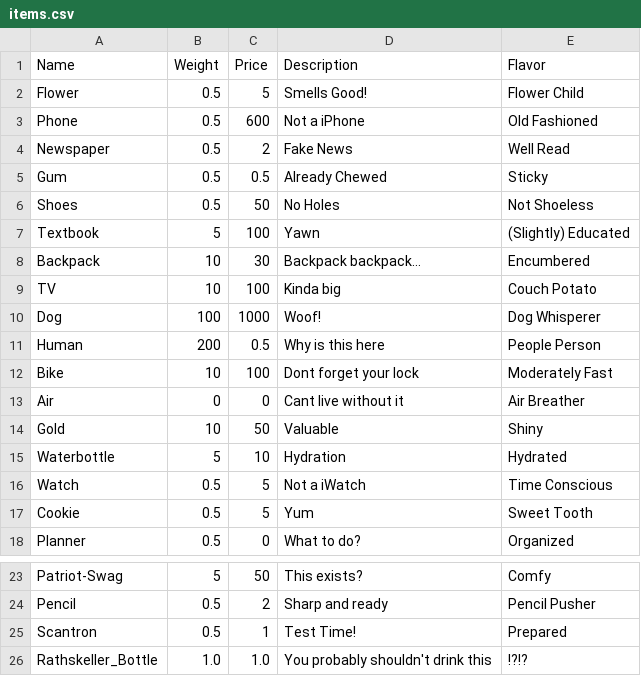
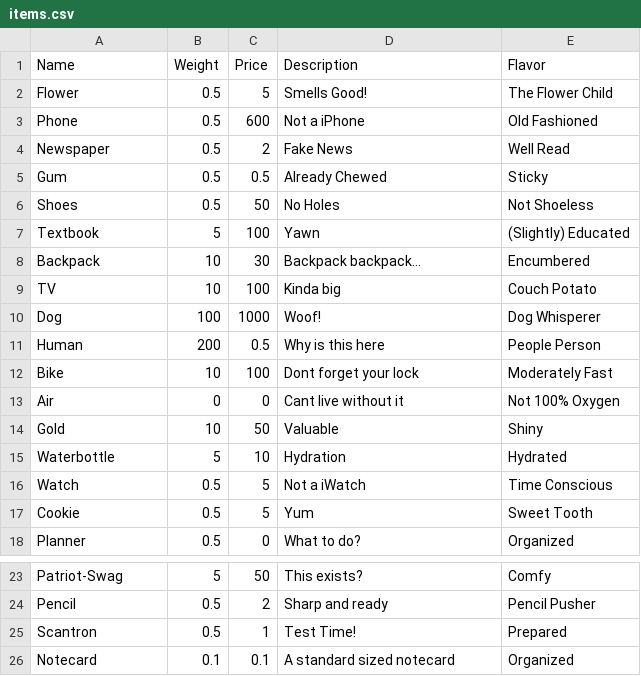
Before and after one commit to gildir/CS321-2018F-004, a CSV file: src/items.csv, drawn as a sheet; only a part is shown, gaps mark what is left out.

```diff
--- a/src/items.csv
+++ b/src/items.csv
@@ -1,3 +1,3 @@
 Name,Weight,Price,Description,Flavor
-Flower,0.5,5,Smells Good!,Flower Child
+Flower,0.5,5,Smells Good!,The Flower Child
 Phone,0.5,600,Not a iPhone,Old Fashioned
@@ -12,3 +12,3 @@ Human,200,0.5,Why is this here,People Person
 Bike,10,100,Dont forget your lock,Moderately Fast
-Air,0,0,Cant live without it,Air Breather
+Air,0,0,Cant live without it,Not 100% Oxygen
 Gold,10,50,Valuable,Shiny
@@ -25,2 +25,2 @@ Pencil,0.5,2,Sharp and ready,Pencil Pusher
 Scantron,0.5,1,Test Time!,Prepared
-Rathskeller_Bottle,1.0,1.0,You probably shouldn't drink this,!?!?
+Notecard,0.1,0.1,A standard sized notecard,Organized
```
Also changed, not shown: 4 other files.
